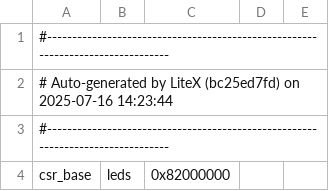
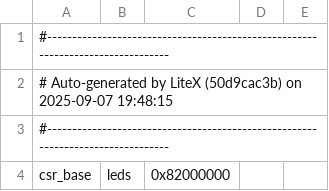
Before and after one commit to Skandakm29/FemtoRVSoC, a CSV file: build/csr.csv, drawn as a sheet; only a part is shown.

```diff
--- a/build/csr.csv
+++ b/build/csr.csv
@@ -1,3 +1,3 @@
 #--------------------------------------------------------------------------------
-# Auto-generated by LiteX (bc25ed7fd) on 2025-07-16 14:23:44
+# Auto-generated by LiteX (50d9cac3b) on 2025-09-07 19:48:15
 #--------------------------------------------------------------------------------
```
Also changed, not shown: 11 other files.
